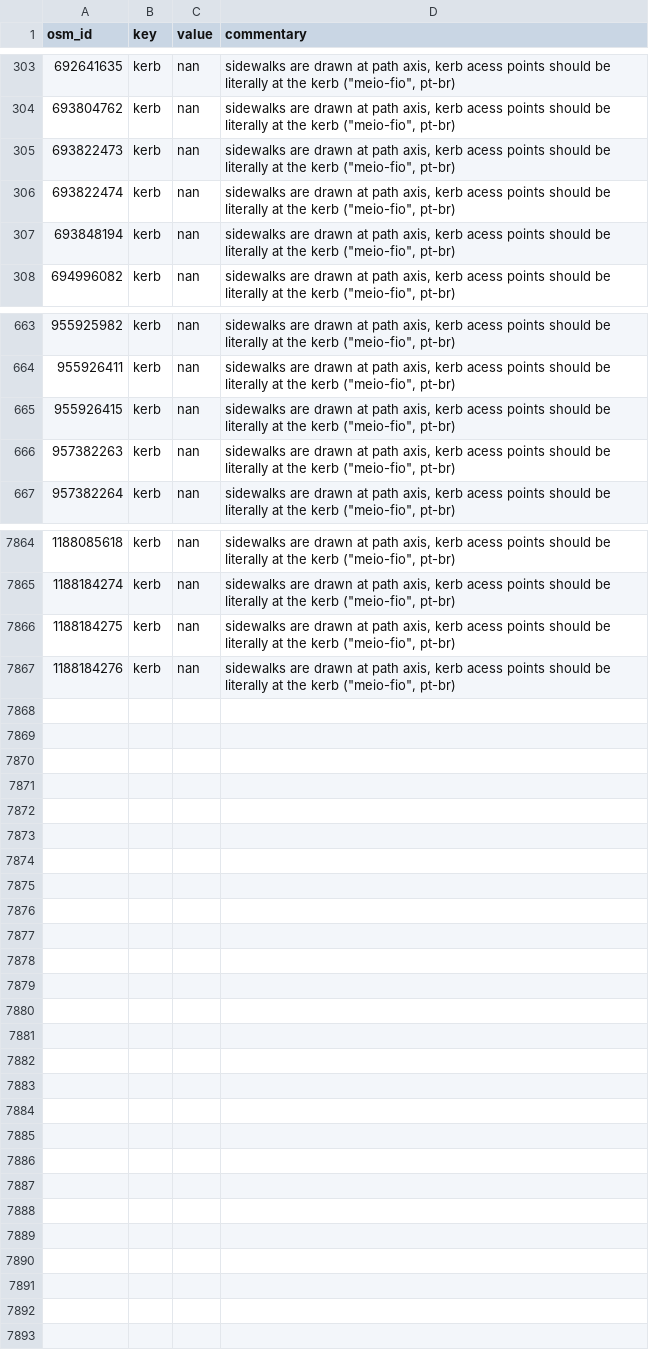
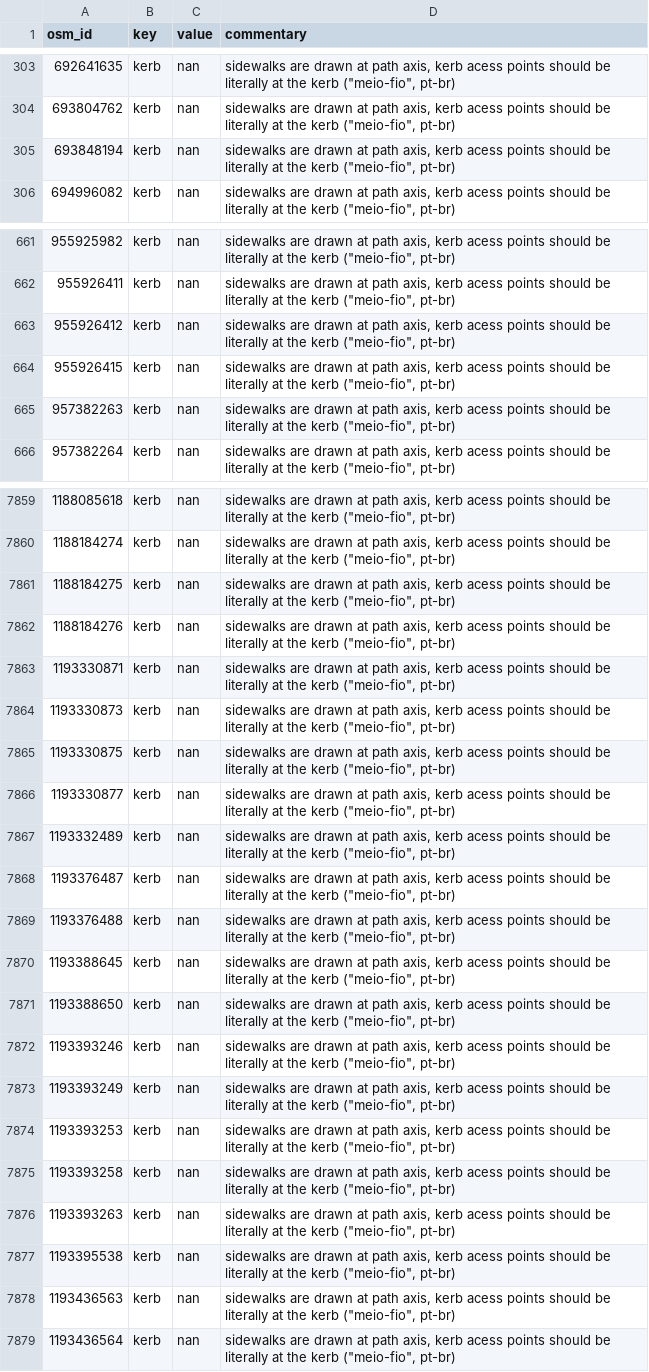
Before and after one commit to kauevestena/opensidewalkmap_beta, a CSV file: quality_check/tables/improper_keys_sidewalks.csv, drawn as a sheet; only a part is shown, gaps mark what is left out; removed rows and columns are numbered as before the commit, all else as after; the diff covers the shown part only; the diff names each change by its address in the sheet, - before the commit and + after, or states it on an @@ line.

```diff
--- a/quality_check/tables/improper_keys_sidewalks.csv
+++ b/quality_check/tables/improper_keys_sidewalks.csv
-row 305: 693822473 | kerb | nan | sidewalks are drawn at path axis, kerb acess points should be literally at the kerb ("meio-fio", pt-br)
-row 306: 693822474 | kerb | nan | sidewalks are drawn at path axis, kerb acess points should be literally at the kerb ("meio-fio", pt-br)
+row 663: 955926412 | kerb | nan | sidewalks are drawn at path axis, kerb acess points should be literally at the kerb ("meio-fio", pt-br)
+row 7863: 1193330871 | kerb | nan | sidewalks are drawn at path axis, kerb acess points should be literally at the kerb ("meio-fio", pt-br)
+row 7864: 1193330873 | kerb | nan | sidewalks are drawn at path axis, kerb acess points should be literally at the kerb ("meio-fio", pt-br)
+row 7865: 1193330875 | kerb | nan | sidewalks are drawn at path axis, kerb acess points should be literally at the kerb ("meio-fio", pt-br)
+row 7866: 1193330877 | kerb | nan | sidewalks are drawn at path axis, kerb acess points should be literally at the kerb ("meio-fio", pt-br)
+row 7867: 1193332489 | kerb | nan | sidewalks are drawn at path axis, kerb acess points should be literally at the kerb ("meio-fio", pt-br)
+row 7868: 1193376487 | kerb | nan | sidewalks are drawn at path axis, kerb acess points should be literally at the kerb ("meio-fio", pt-br)
+row 7869: 1193376488 | kerb | nan | sidewalks are drawn at path axis, kerb acess points should be literally at the kerb ("meio-fio", pt-br)
+row 7870: 1193388645 | kerb | nan | sidewalks are drawn at path axis, kerb acess points should be literally at the kerb ("meio-fio", pt-br)
+row 7871: 1193388650 | kerb | nan | sidewalks are drawn at path axis, kerb acess points should be literally at the kerb ("meio-fio", pt-br)
+row 7872: 1193393246 | kerb | nan | sidewalks are drawn at path axis, kerb acess points should be literally at the kerb ("meio-fio", pt-br)
+row 7873: 1193393249 | kerb | nan | sidewalks are drawn at path axis, kerb acess points should be literally at the kerb ("meio-fio", pt-br)
+row 7874: 1193393253 | kerb | nan | sidewalks are drawn at path axis, kerb acess points should be literally at the kerb ("meio-fio", pt-br)
+row 7875: 1193393258 | kerb | nan | sidewalks are drawn at path axis, kerb acess points should be literally at the kerb ("meio-fio", pt-br)
+row 7876: 1193393263 | kerb | nan | sidewalks are drawn at path axis, kerb acess points should be literally at the kerb ("meio-fio", pt-br)
+row 7877: 1193395538 | kerb | nan | sidewalks are drawn at path axis, kerb acess points should be literally at the kerb ("meio-fio", pt-br)
+row 7878: 1193436563 | kerb | nan | sidewalks are drawn at path axis, kerb acess points should be literally at the kerb ("meio-fio", pt-br)
+row 7879: 1193436564 | kerb | nan | sidewalks are drawn at path axis, kerb acess points should be literally at the kerb ("meio-fio", pt-br)
```
Also changed, not shown: 4 removed rows and 1 edited cell elsewhere in this file, quality_check/tables/improper_keys_crossings.csv, quality_check/tables/uncanny_keys_crossings.csv, 44 other files.
